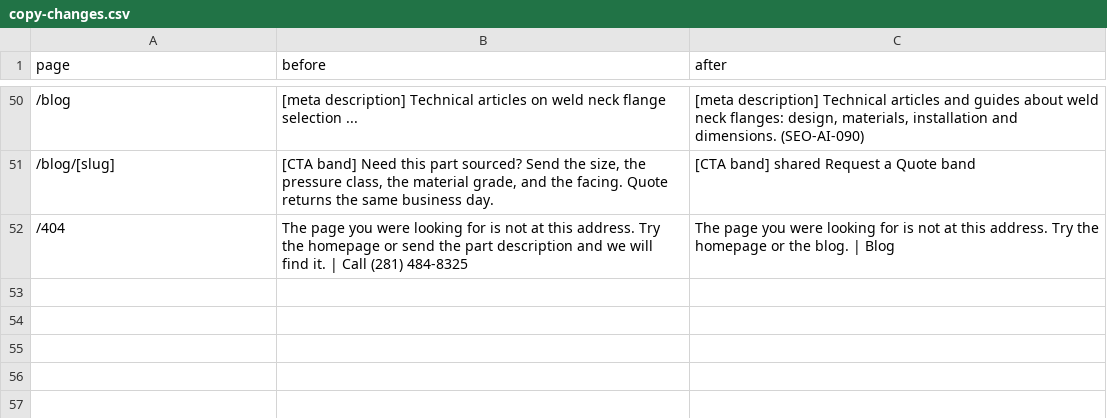
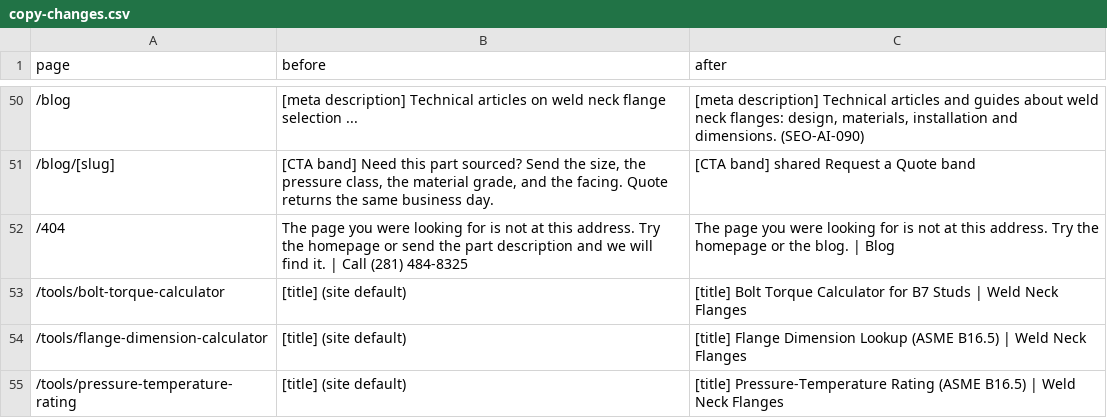
Before and after one commit to Texas-Flanges/weldneckflanges-new, a CSV file: docs/copy-changes.csv, drawn as a sheet; only a part is shown, gaps mark what is left out.

Commit message:
Weld neck: unique titles on the three tool pages
They are client components, so the metadata sits in a layout.tsx per
tool (title.absolute, as on pipingflange.com). Before, all three used
the homepage title.

```diff
--- a/docs/copy-changes.csv
+++ b/docs/copy-changes.csv
@@ -52 +52,4 @@ page,before,after
 /404,The page you were looking for is not at this address. Try the homepage or send the part description and we will find it. | Call (281) 484-8325,The page you were looking for is not at this address. Try the homepage or the blog. | Blog
+/tools/bolt-torque-calculator,[title] (site default),[title] Bolt Torque Calculator for B7 Studs | Weld Neck Flanges
+/tools/flange-dimension-calculator,[title] (site default),[title] Flange Dimension Lookup (ASME B16.5) | Weld Neck Flanges
+/tools/pressure-temperature-rating,[title] (site default),[title] Pressure-Temperature Rating (ASME B16.5) | Weld Neck Flanges
```
Also changed, not shown: 3 other files.
